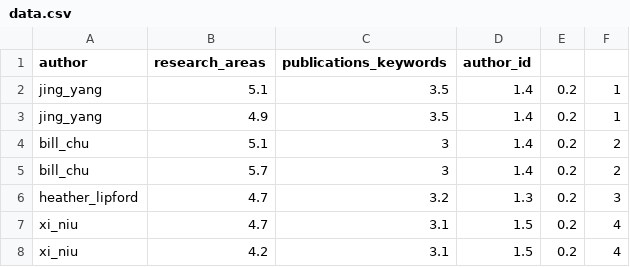
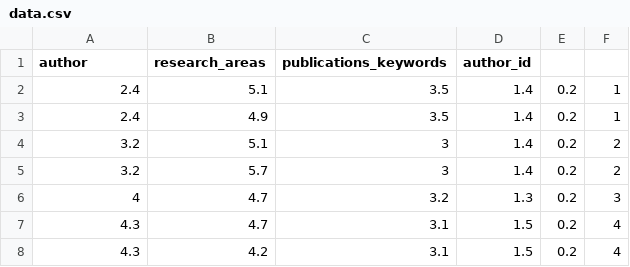
Before and after one commit to Anisha-Kakwani/PythonForEverybody, a CSV file: data.csv, drawn as a sheet.

Commit message:
Update data.csv

```diff
--- a/data.csv
+++ b/data.csv
@@ -1,8 +1,8 @@
 author,research_areas,publications_keywords,author_id
-jing_yang,5.1,3.5,1.4,0.2,1
-jing_yang,4.9,3.5,1.4,0.2,1
-bill_chu,5.1,3,1.4,0.2,2
-bill_chu,5.7,3,1.4,0.2,2
-heather_lipford,4.7,3.2,1.3,0.2,3
-xi_niu,4.7,3.1,1.5,0.2,4
-xi_niu,4.2,3.1,1.5,0.2,4
+2.4,5.1,3.5,1.4,0.2,1
+2.4,4.9,3.5,1.4,0.2,1
+3.2,5.1,3,1.4,0.2,2
+3.2,5.7,3,1.4,0.2,2
+4,4.7,3.2,1.3,0.2,3
+4.3,4.7,3.1,1.5,0.2,4
+4.3,4.2,3.1,1.5,0.2,4
```
